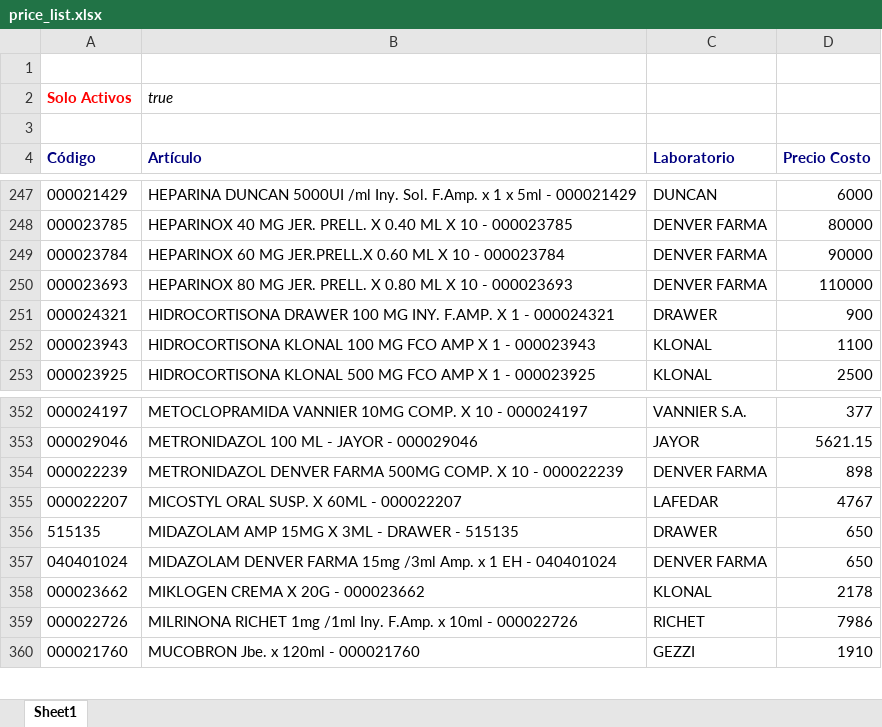
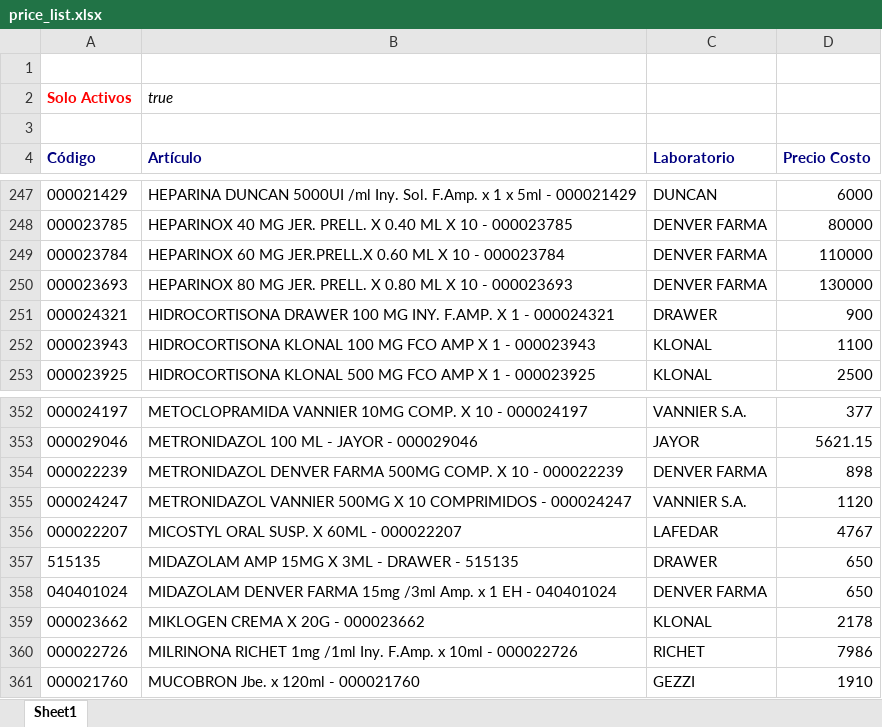
Before and after one commit to saucesit/fedafar-tools, an Excel workbook: price_list.xlsx, sheet Sheet1, drawn as a sheet; only a part is shown, gaps mark what is left out; values as stored, in another font and other column widths than the file's, no borders; the diff names each change by its address in the sheet, - before the commit and + after, or states it on an @@ line.

Commit message:
sync: stock y precios actualizados vie 23/10/2026

```diff
--- a/price_list.xlsx (sheet Sheet1)
+++ b/price_list.xlsx (sheet Sheet1)
-D249 (Precio Costo): 90000
+D249 (Precio Costo): 110000
-D250 (Precio Costo): 110000
+D250 (Precio Costo): 130000
+row 355: 000024247 | METRONIDAZOL VANNIER 500MG X 10 COMPRIMIDOS - 000024247 | VANNIER S.A. | 1120
```
Also changed, not shown: 1 other file.
